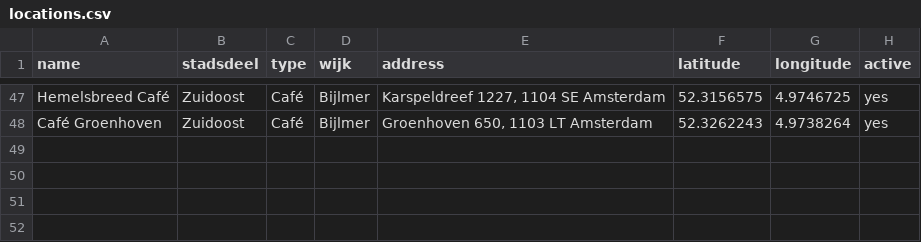
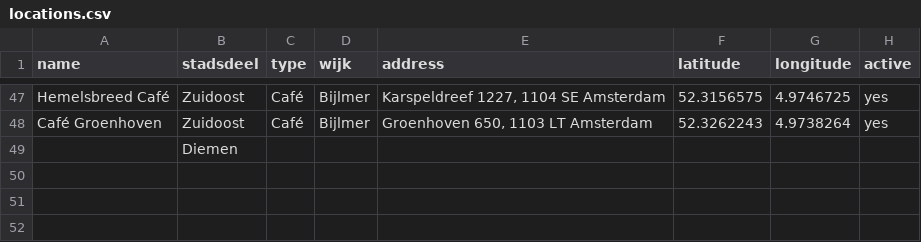
Before and after one commit to Koeltekaart/koeltekaart-amsterdam, a CSV file: data/locations.csv, drawn as a sheet; only a part is shown, gaps mark what is left out; the diff names each change by its address in the sheet, - before the commit and + after, or states it on an @@ line.

```diff
--- a/data/locations.csv
+++ b/data/locations.csv
-B49 (stadsdeel): (empty)
+B49 (stadsdeel): Diemen
```
